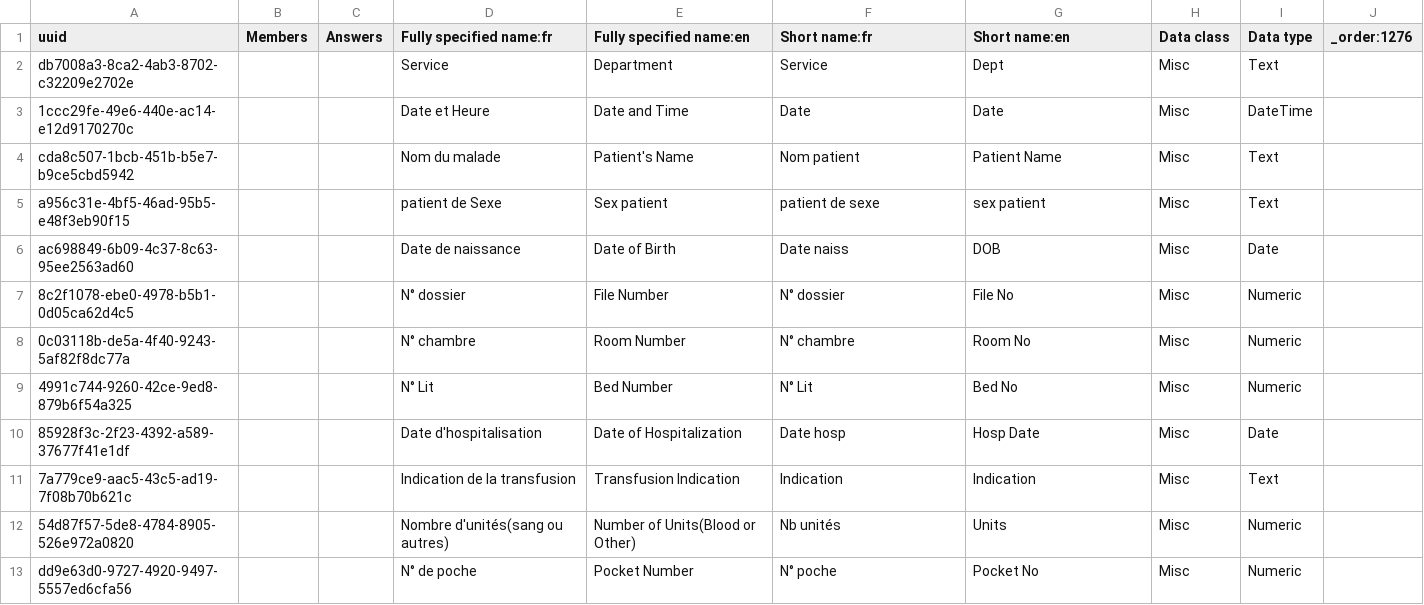
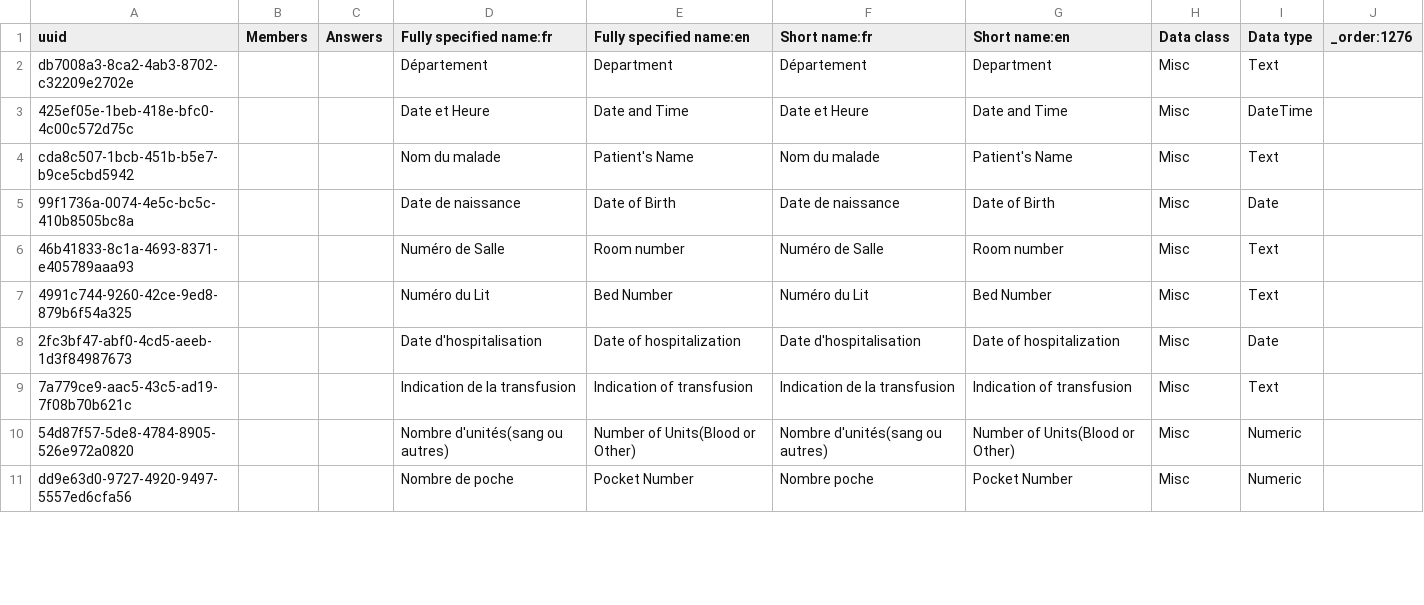
Before and after one commit to MoH-CELL-INFO/cameroon-bahmni-config, a CSV file: metadata/configuration/concepts/1276_blood_order.csv, drawn as a sheet; only a part is shown; the diff covers the shown part only.

```diff
--- a/metadata/configuration/concepts/1276_blood_order.csv
+++ b/metadata/configuration/concepts/1276_blood_order.csv
@@ -1,13 +1,11 @@
 uuid,Members,Answers,Fully specified name:fr,Fully specified name:en,Short name:fr,Short name:en,Data class,Data type,_order:1276
-db7008a3-8ca2-4ab3-8702-c32209e2702e,,,Service,Department,Service,Dept,Misc,Text
-1ccc29fe-49e6-440e-ac14-e12d9170270c,,,Date et Heure,Date and Time,Date,Date,Misc,DateTime
-cda8c507-1bcb-451b-b5e7-b9ce5cbd5942,,,Nom du malade,Patient's Name,Nom patient,Patient Name,Misc,Text
-a956c31e-4bf5-46ad-95b5-e48f3eb90f15,,,patient de Sexe,Sex patient,patient de sexe,sex patient,Misc,Text
-ac698849-6b09-4c37-8c63-95ee2563ad60,,,Date de naissance,Date of Birth,Date naiss,DOB,Misc,Date
-8c2f1078-ebe0-4978-b5b1-0d05ca62d4c5,,,N° dossier,File Number,N° dossier,File No,Misc,Numeric
-0c03118b-de5a-4f40-9243-5af82f8dc77a,,,N° chambre,Room Number,N° chambre,Room No,Misc,Numeric
-4991c744-9260-42ce-9ed8-879b6f54a325,,,N° Lit,Bed Number,N° Lit,Bed No,Misc,Numeric
-85928f3c-2f23-4392-a589-37677f41e1df,,,Date d'hospitalisation,Date of Hospitalization,Date hosp,Hosp Date,Misc,Date
-7a779ce9-aac5-43c5-ad19-7f08b70b621c,,,Indication de la transfusion,Transfusion Indication,Indication,Indication,Misc,Text
-54d87f57-5de8-4784-8905-526e972a0820,,,Nombre d'unités(sang ou autres),Number of Units(Blood or Other),Nb unités,Units,Misc,Numeric
-dd9e63d0-9727-4920-9497-5557ed6cfa56,,,N° de poche,Pocket Number,N° poche,Pocket No,Misc,Numeric
+db7008a3-8ca2-4ab3-8702-c32209e2702e,,,Département,Department,Département,Department,Misc,Text
+425ef05e-1beb-418e-bfc0-4c00c572d75c,,,Date et Heure,Date and Time,Date et Heure,Date and Time,Misc,DateTime
+cda8c507-1bcb-451b-b5e7-b9ce5cbd5942,,,Nom du malade,"Patient's Name",Nom du malade,"Patient's Name",Misc,Text
+99f1736a-0074-4e5c-bc5c-410b8505bc8a,,,Date de naissance,Date of Birth,Date de naissance,Date of Birth,Misc,Date
+46b41833-8c1a-4693-8371-e405789aaa93,,,Numéro de Salle,Room number,Numéro de Salle,Room number,Misc,Text
+4991c744-9260-42ce-9ed8-879b6f54a325,,,Numéro du Lit,Bed Number,Numéro du Lit,Bed Number,Misc,Text
+2fc3bf47-abf0-4cd5-aeeb-1d3f84987673,,,Date d'hospitalisation,Date of hospitalization,Date d'hospitalisation,Date of hospitalization,Misc,Date
+7a779ce9-aac5-43c5-ad19-7f08b70b621c,,,Indication de la transfusion,Indication of transfusion,Indication de la transfusion,Indication of transfusion,Misc,Text
+54d87f57-5de8-4784-8905-526e972a0820,,,Nombre d'unités(sang ou autres),Number of Units(Blood or Other),Nombre d'unités(sang ou autres),Number of Units(Blood or Other),Misc,Numeric
+dd9e63d0-9727-4920-9497-5557ed6cfa56,,,Nombre de poche,Pocket Number,Nombre poche,Pocket Number,Misc,Numeric
```
Also changed, not shown: 6 added rows, 5 removed rows and 18 edited cells elsewhere in this file, metadata/configuration/concepts/1290_system_and_physical_exam_form.csv.
